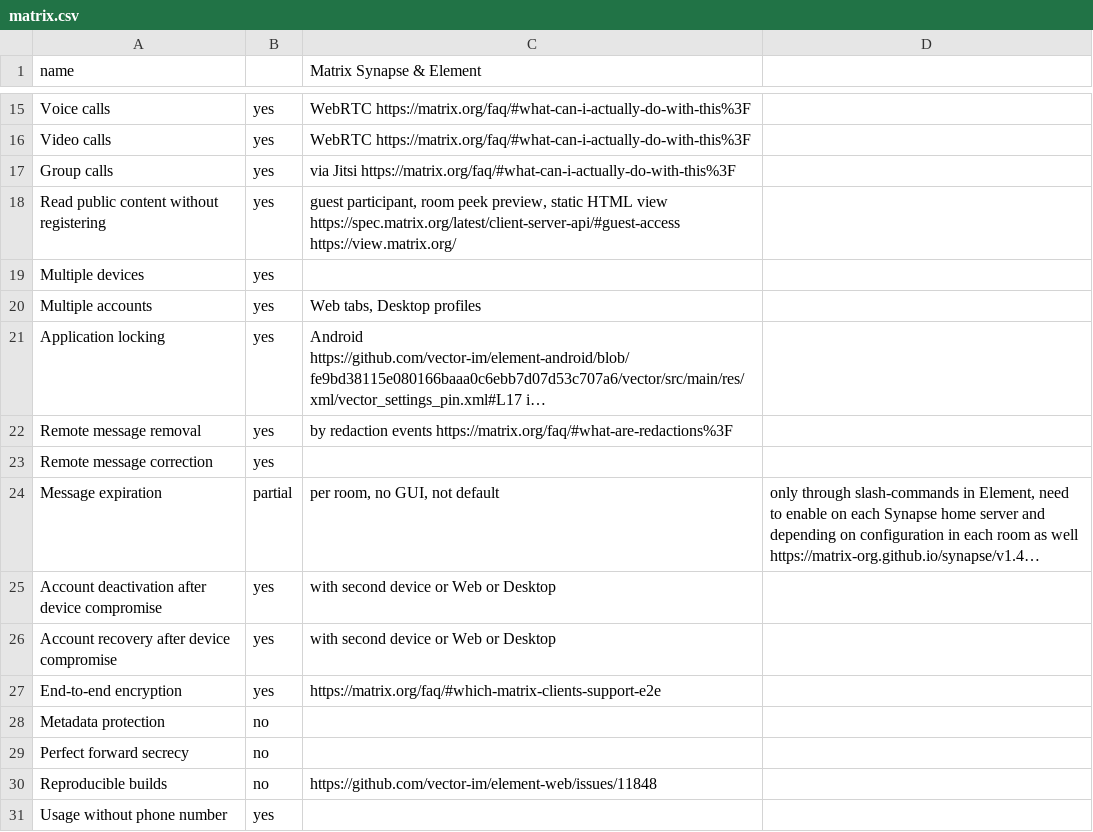
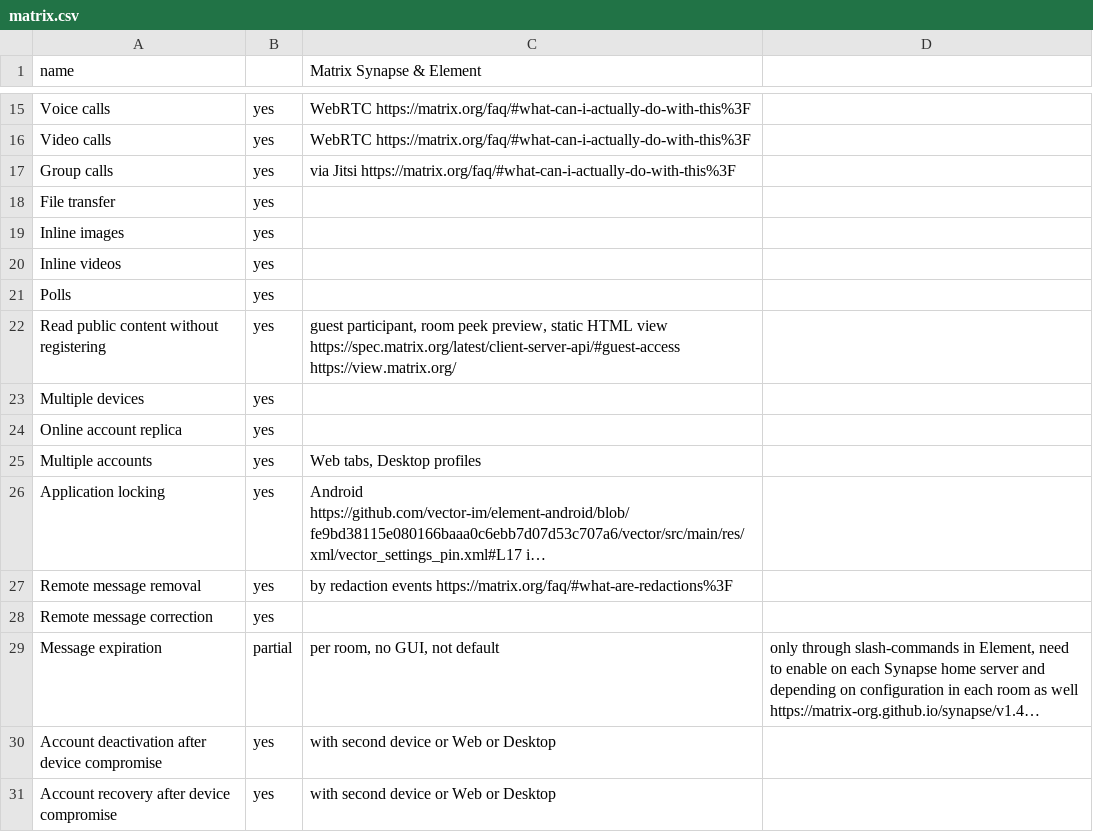
Before and after one commit to bkil/secuchart, a CSV file: data/matrix.csv, drawn as a sheet; only a part is shown, gaps mark what is left out; the shorter side is filled out with more unchanged rows; long unchanged cells end in …; the diff names each change by its address in the sheet, - before the commit and + after, or states it on an @@ line.

Commit message:
Details for matrix, session, threema

```diff
--- a/data/matrix.csv
+++ b/data/matrix.csv
+row 18: File transfer | yes
+row 19: Inline images | yes
+row 20: Inline videos | yes
+row 21: Polls | yes
+row 24: Online account replica | yes
```
Also changed, not shown: data/session.csv, data/threema.csv.
